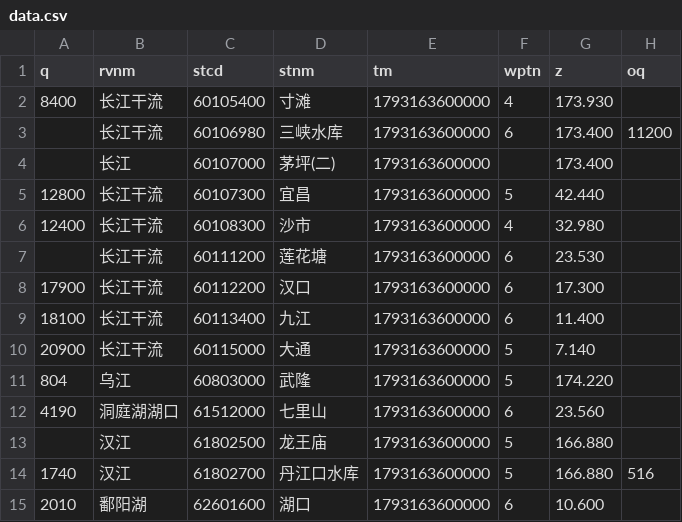
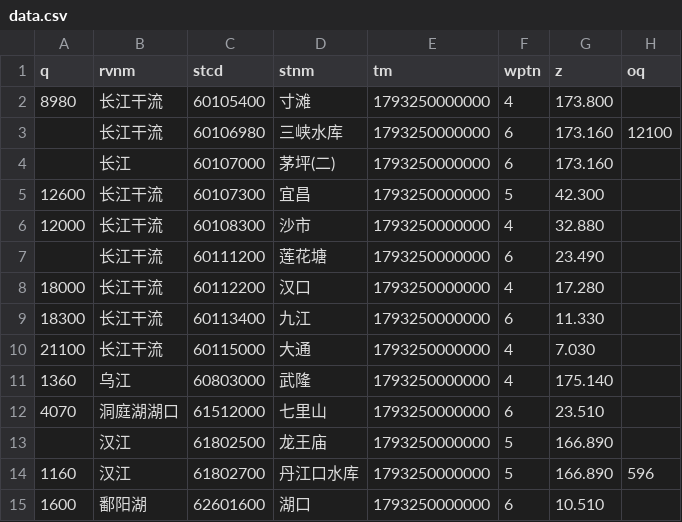
Before and after one commit to Dpasang/longriver-data, a CSV file: latest/data.csv, drawn as a sheet.

```diff
--- a/latest/data.csv
+++ b/latest/data.csv
@@ -1,15 +1,15 @@
 q,rvnm,stcd,stnm,tm,wptn,z,oq
-8400,长江干流,60105400,寸滩,1793163600000,4,173.930,
-,长江干流,60106980,三峡水库,1793163600000,6,173.400,11200
-,长江,60107000,茅坪(二),1793163600000,,173.400,
-12800,长江干流,60107300,宜昌,1793163600000,5,42.440,
-12400,长江干流,60108300,沙市,1793163600000,4,32.980,
-,长江干流,60111200,莲花塘,1793163600000,6,23.530,
-17900,长江干流,60112200,汉口,1793163600000,6,17.300,
-18100,长江干流,60113400,九江,1793163600000,6,11.400,
-20900,长江干流,60115000,大通,1793163600000,5,7.140,
-804,乌江,60803000,武隆,1793163600000,5,174.220,
-4190,洞庭湖湖口,61512000,七里山,1793163600000,6,23.560,
-,汉江,61802500,龙王庙,1793163600000,5,166.880,
-1740,汉江,61802700,丹江口水库,1793163600000,5,166.880,516
-2010,鄱阳湖,62601600,湖口,1793163600000,6,10.600,
+8980,长江干流,60105400,寸滩,1793250000000,4,173.800,
+,长江干流,60106980,三峡水库,1793250000000,6,173.160,12100
+,长江,60107000,茅坪(二),1793250000000,6,173.160,
+12600,长江干流,60107300,宜昌,1793250000000,5,42.300,
+12000,长江干流,60108300,沙市,1793250000000,4,32.880,
+,长江干流,60111200,莲花塘,1793250000000,6,23.490,
+18000,长江干流,60112200,汉口,1793250000000,4,17.280,
+18300,长江干流,60113400,九江,1793250000000,6,11.330,
+21100,长江干流,60115000,大通,1793250000000,4,7.030,
+1360,乌江,60803000,武隆,1793250000000,4,175.140,
+4070,洞庭湖湖口,61512000,七里山,1793250000000,6,23.510,
+,汉江,61802500,龙王庙,1793250000000,5,166.890,
+1160,汉江,61802700,丹江口水库,1793250000000,5,166.890,596
+1600,鄱阳湖,62601600,湖口,1793250000000,6,10.510,
```
Also changed, not shown: 6 other files.
